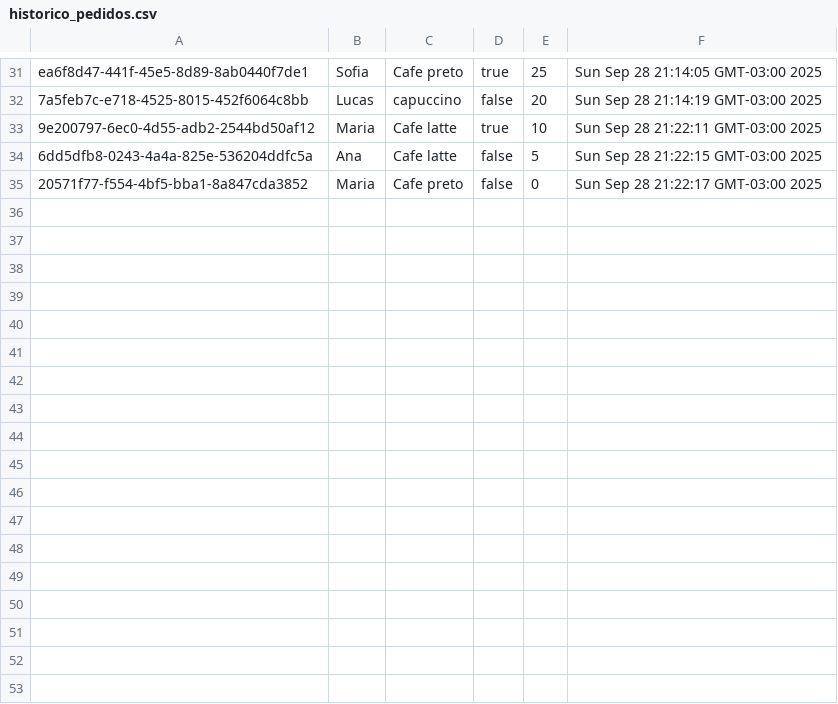
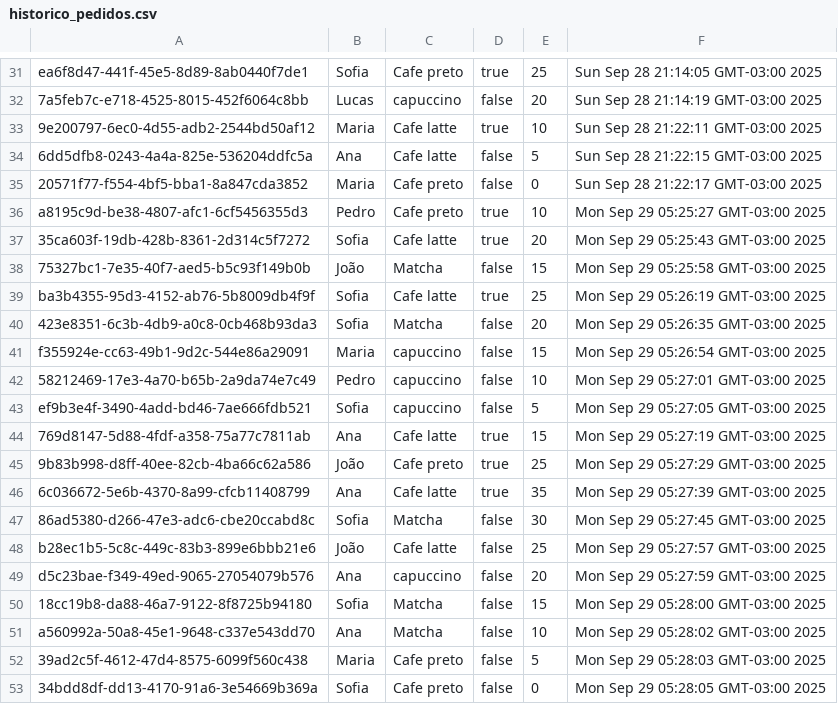
Before and after one commit to Dedecow/cafeteria, a CSV file: historico_pedidos.csv, drawn as a sheet; only a part is shown, gaps mark what is left out; the diff names each change by its address in the sheet, - before the commit and + after, or states it on an @@ line.

```diff
--- a/historico_pedidos.csv
+++ b/historico_pedidos.csv
+row 36: a8195c9d-be38-4807-afc1-6cf5456355d3 | Pedro | Cafe preto | true | 10 | Mon Sep 29 05:25:27 GMT-03:00 2025
+row 37: 35ca603f-19db-428b-8361-2d314c5f7272 | Sofia | Cafe latte | true | 20 | Mon Sep 29 05:25:43 GMT-03:00 2025
+row 38: 75327bc1-7e35-40f7-aed5-b5c93f149b0b | João | Matcha | false | 15 | Mon Sep 29 05:25:58 GMT-03:00 2025
+row 39: ba3b4355-95d3-4152-ab76-5b8009db4f9f | Sofia | Cafe latte | true | 25 | Mon Sep 29 05:26:19 GMT-03:00 2025
+row 40: 423e8351-6c3b-4db9-a0c8-0cb468b93da3 | Sofia | Matcha | false | 20 | Mon Sep 29 05:26:35 GMT-03:00 2025
+row 41: f355924e-cc63-49b1-9d2c-544e86a29091 | Maria | capuccino | false | 15 | Mon Sep 29 05:26:54 GMT-03:00 2025
+row 42: 58212469-17e3-4a70-b65b-2a9da74e7c49 | Pedro | capuccino | false | 10 | Mon Sep 29 05:27:01 GMT-03:00 2025
+row 43: ef9b3e4f-3490-4add-bd46-7ae666fdb521 | Sofia | capuccino | false | 5 | Mon Sep 29 05:27:05 GMT-03:00 2025
+row 44: 769d8147-5d88-4fdf-a358-75a77c7811ab | Ana | Cafe latte | true | 15 | Mon Sep 29 05:27:19 GMT-03:00 2025
+row 45: 9b83b998-d8ff-40ee-82cb-4ba66c62a586 | João | Cafe preto | true | 25 | Mon Sep 29 05:27:29 GMT-03:00 2025
+row 46: 6c036672-5e6b-4370-8a99-cfcb11408799 | Ana | Cafe latte | true | 35 | Mon Sep 29 05:27:39 GMT-03:00 2025
+row 47: 86ad5380-d266-47e3-adc6-cbe20ccabd8c | Sofia | Matcha | false | 30 | Mon Sep 29 05:27:45 GMT-03:00 2025
+row 48: b28ec1b5-5c8c-449c-83b3-899e6bbb21e6 | João | Cafe latte | false | 25 | Mon Sep 29 05:27:57 GMT-03:00 2025
+row 49: d5c23bae-f349-49ed-9065-27054079b576 | Ana | capuccino | false | 20 | Mon Sep 29 05:27:59 GMT-03:00 2025
+row 50: 18cc19b8-da88-46a7-9122-8f8725b94180 | Sofia | Matcha | false | 15 | Mon Sep 29 05:28:00 GMT-03:00 2025
+row 51: a560992a-50a8-45e1-9648-c337e543dd70 | Ana | Matcha | false | 10 | Mon Sep 29 05:28:02 GMT-03:00 2025
+row 52: 39ad2c5f-4612-47d4-8575-6099f560c438 | Maria | Cafe preto | false | 5 | Mon Sep 29 05:28:03 GMT-03:00 2025
+row 53: 34bdd8df-dd13-4170-91a6-3e54669b369a | Sofia | Cafe preto | false | 0 | Mon Sep 29 05:28:05 GMT-03:00 2025
```
Also changed, not shown: 1 other file.
